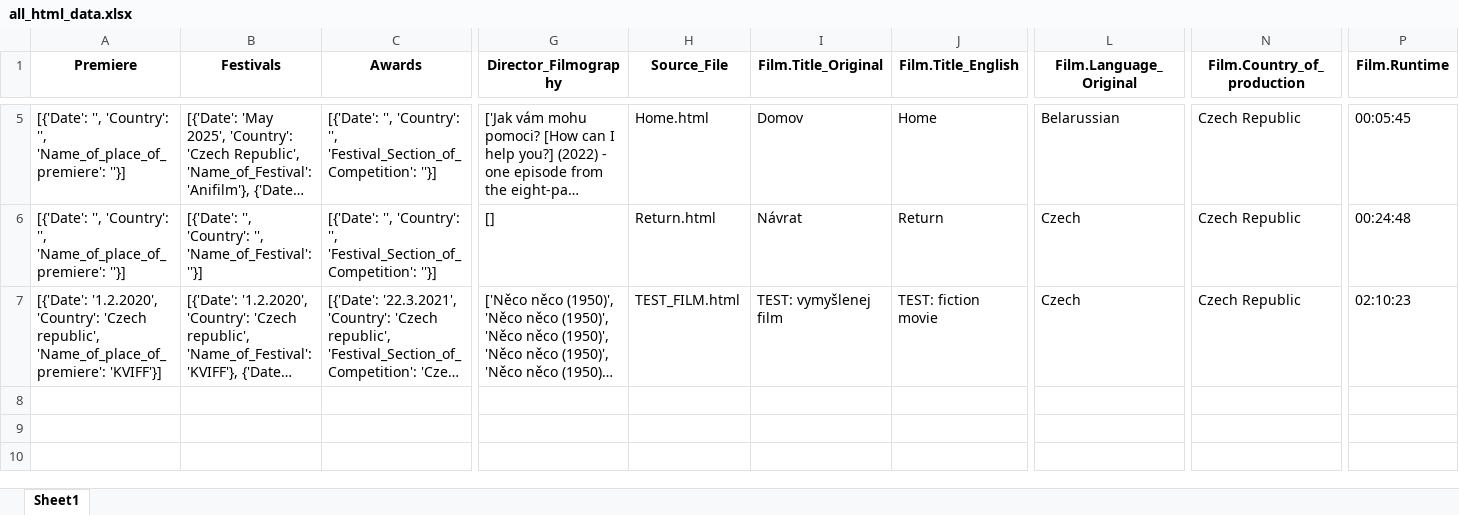
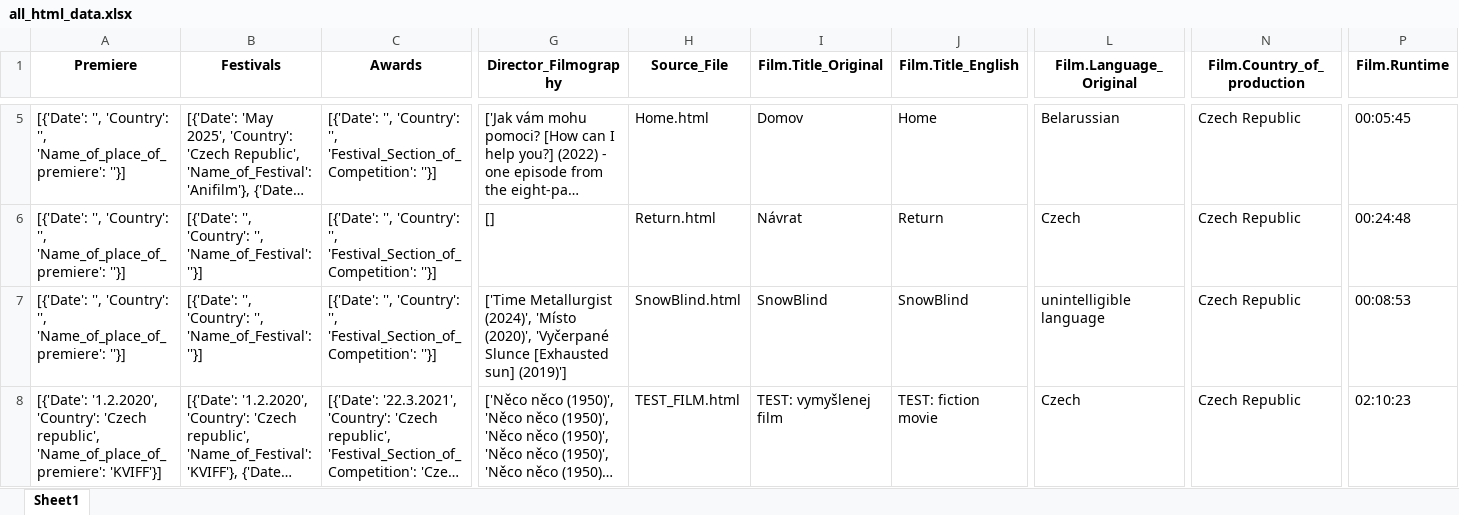
Before and after one commit to MarastPy/CineFilaWeb, an Excel workbook: extracted_data/all_html_data.xlsx, sheet Sheet1, drawn as a sheet; only a part is shown, gaps mark what is left out; long unchanged cells end in …; values as stored, in another font and other column widths than the file's, no borders; rows hold the shown columns only; the diff names each change by its address in the sheet, - before the commit and + after, or states it on an @@ line.

```diff
--- a/extracted_data/all_html_data.xlsx (sheet Sheet1)
+++ b/extracted_data/all_html_data.xlsx (sheet Sheet1)
+row 7: [{'Date': '', 'Country': '', 'Name_of_place_of_premiere': ''}] | [{'Date': '', 'Country': '', 'Name_of_Festival': ''}] | [{'Date': '', 'Country': '', 'Festival_Section_of_Competition': ''}] | ['Time Metallurgist (2024)', 'Místo (2020)', 'Vyčerpané Slunce [Exhausted sun] (2019)'] | SnowBlind.html | SnowBlind | SnowBlind | unintelligible language | Czech Republic | 00:08:53
```
Also changed, not shown: 10 other files.
